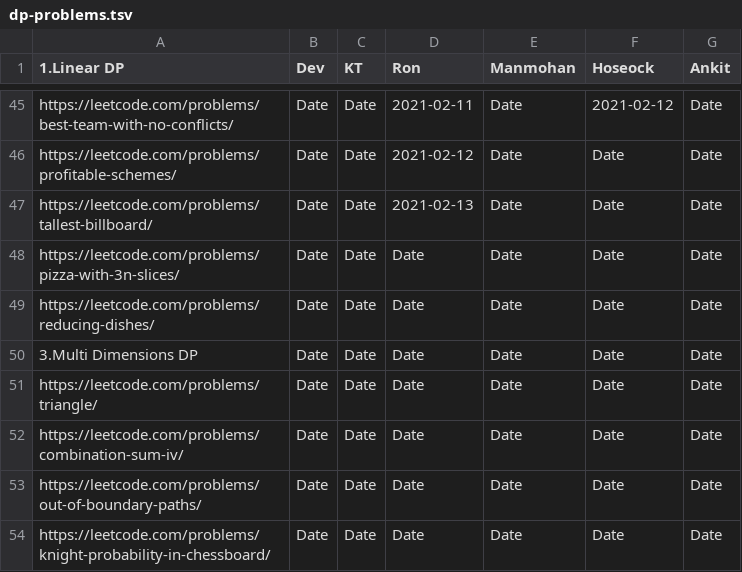
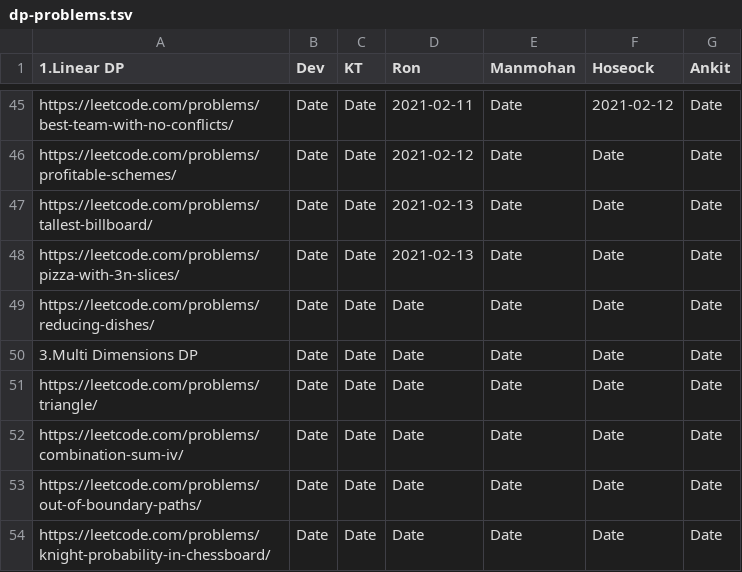
Before and after one commit to sw-devendra/algo-colab, a TSV file: dp-problems.tsv, drawn as a sheet; only a part is shown, gaps mark what is left out.

Commit message:
Update dp-problems.tsv

```diff
--- a/dp-problems.tsv
+++ b/dp-problems.tsv
@@ -47,3 +47,3 @@ https://leetcode.com/problems/profitable-schemes/	Date	Date	2021-02-12	Date	Date
 https://leetcode.com/problems/tallest-billboard/	Date	Date	2021-02-13	Date	Date	Date
-https://leetcode.com/problems/pizza-with-3n-slices/	Date	Date	Date	Date	Date	Date
+https://leetcode.com/problems/pizza-with-3n-slices/	Date	Date	2021-02-13	Date	Date	Date
 https://leetcode.com/problems/reducing-dishes/	Date	Date	Date	Date	Date	Date
```
